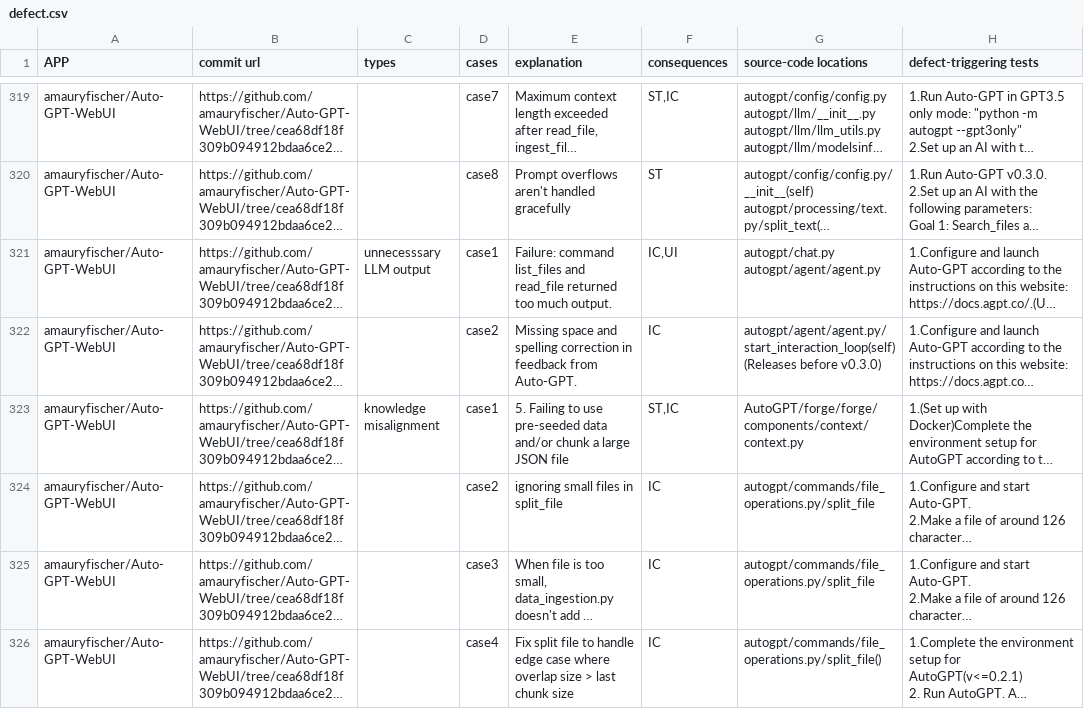
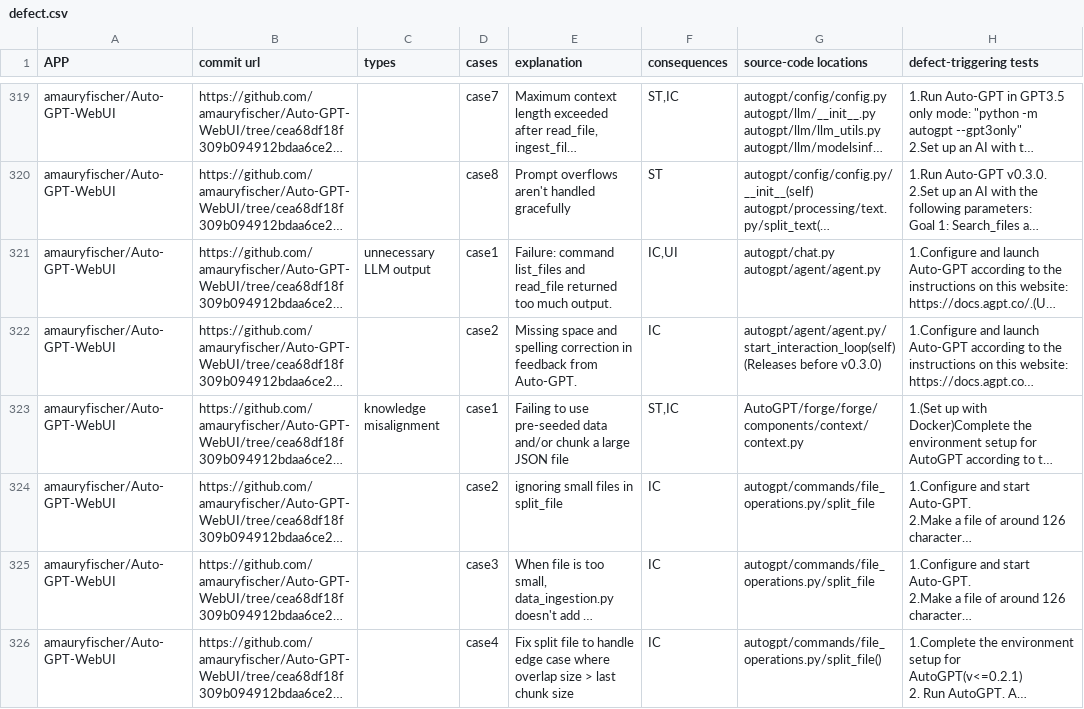
Before and after one commit to SOFTWARE-2024/Hydrangea, a CSV file: defect.csv, drawn as a sheet; only a part is shown, gaps mark what is left out; long unchanged cells end in …; the diff covers the shown part only; the diff names each change by its address in the sheet, - before the commit and + after, or states it on an @@ line.

```diff
--- a/defect.csv
+++ b/defect.csv
-C321 (types): unnecesssary LLM output
+C321 (types): unnecessary LLM output
-E323 (explanation): 5. Failing to…
+E323 (explanation): Failing to…
```
Also changed, not shown: 114 edited cells elsewhere in this file.
